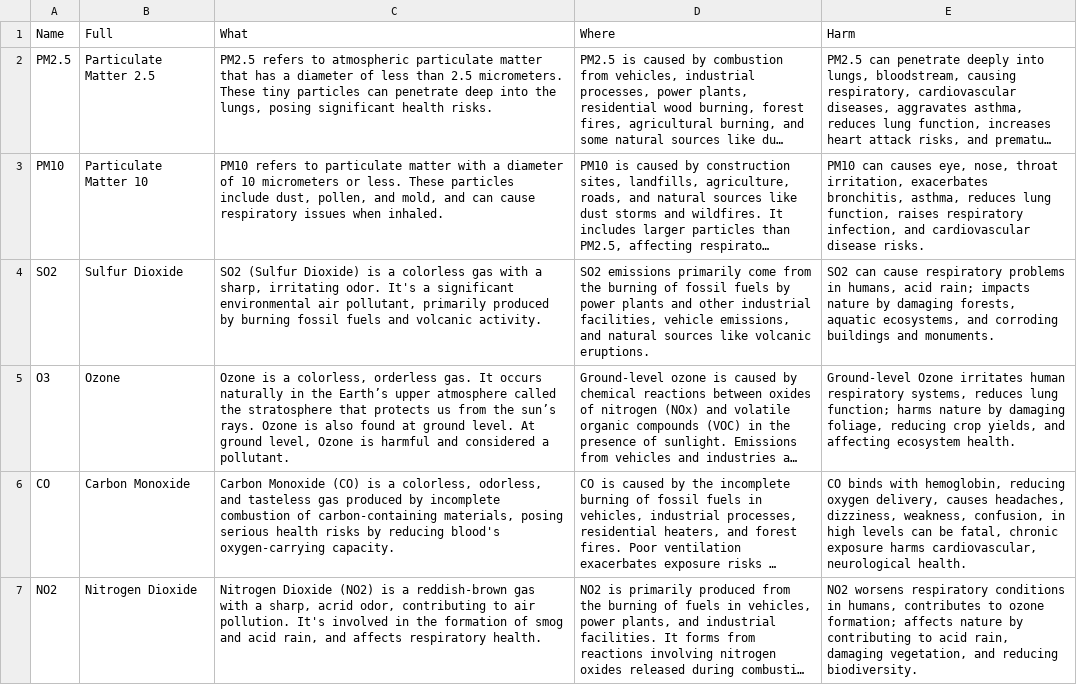
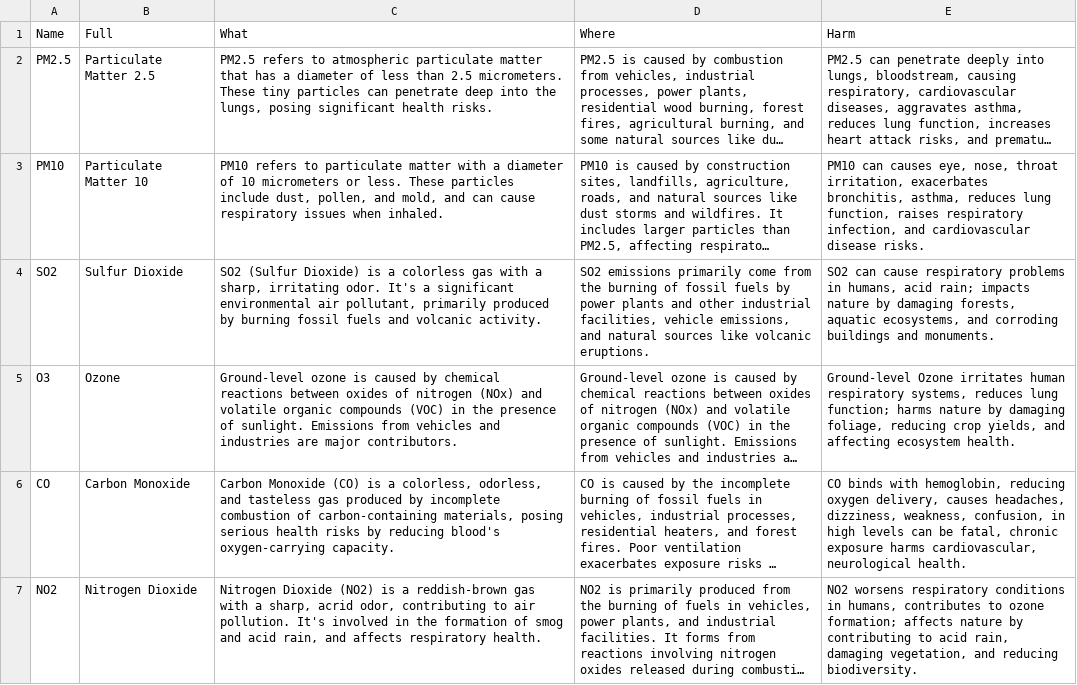
Before and after one commit to tiffanylyx/AQI_system_version4, a CSV file: info.csv, drawn as a sheet; long unchanged cells end in …; the diff names each change by its address in the sheet, - before the commit and + after, or states it on an @@ line.

```diff
--- a/info.csv
+++ b/info.csv
-C5 (What): Ozone is a colorless, orderless gas. It occurs naturally in the Earth’s upper atmosphere called the stratosphere that protects us from the sun’s rays. Ozone is also found at ground level. At ground level, Ozone is harmful and considered a pollutant.
+C5 (What): Ground-level ozone is caused by chemical reactions between oxides of nitrogen (NOx) and volatile organic compounds (VOC) in the presence of sunlight. Emissions from vehicles and industries are major contributors.
```
Also changed, not shown: 25 other files.
